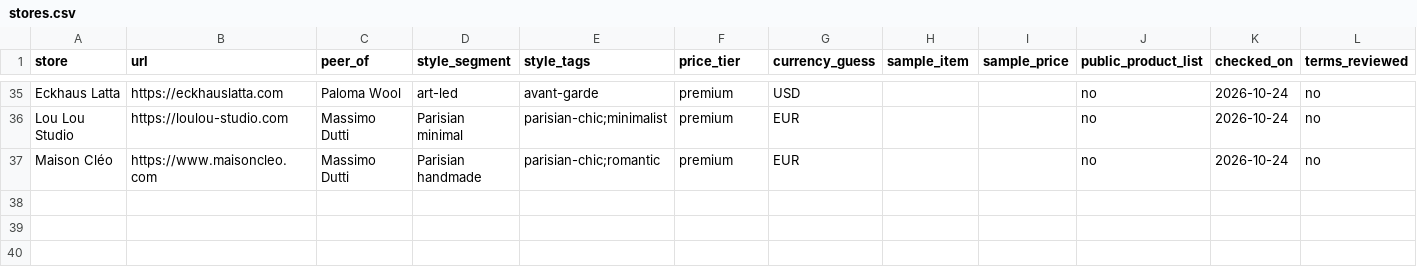
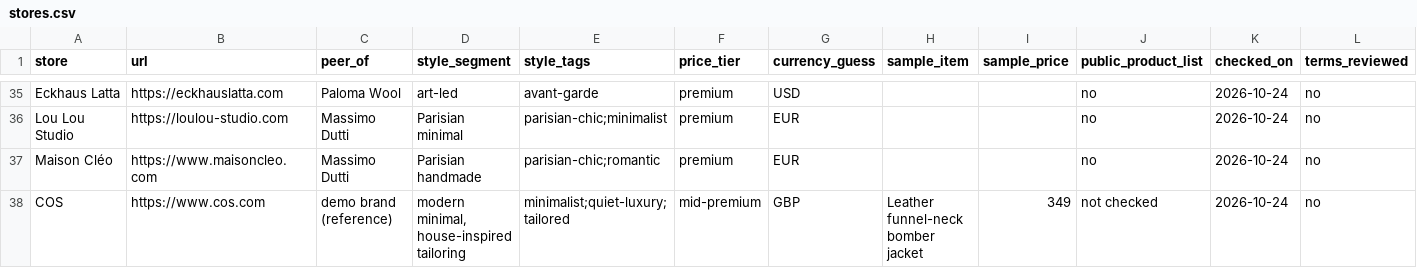
Before and after one commit to skayjay01/june-not-oct-hackathon, a CSV file: data/curation/stores.csv, drawn as a sheet; only a part is shown, gaps mark what is left out; rows hold the shown columns only; the diff names each change by its address in the sheet, - before the commit and + after, or states it on an @@ line.

```diff
--- a/data/curation/stores.csv
+++ b/data/curation/stores.csv
+row 38: COS | https://www.cos.com | demo brand (reference) | modern minimal, house-inspired tailoring | minimalist;quiet-luxury;tailored | mid-premium | GBP | Leather funnel-neck bomber jacket | 349 | not checked | 2026-10-24 | no
```
Also changed, not shown: data/curation/editorial-signals.csv, data/curation/trickle-down.csv, 4 other files.
